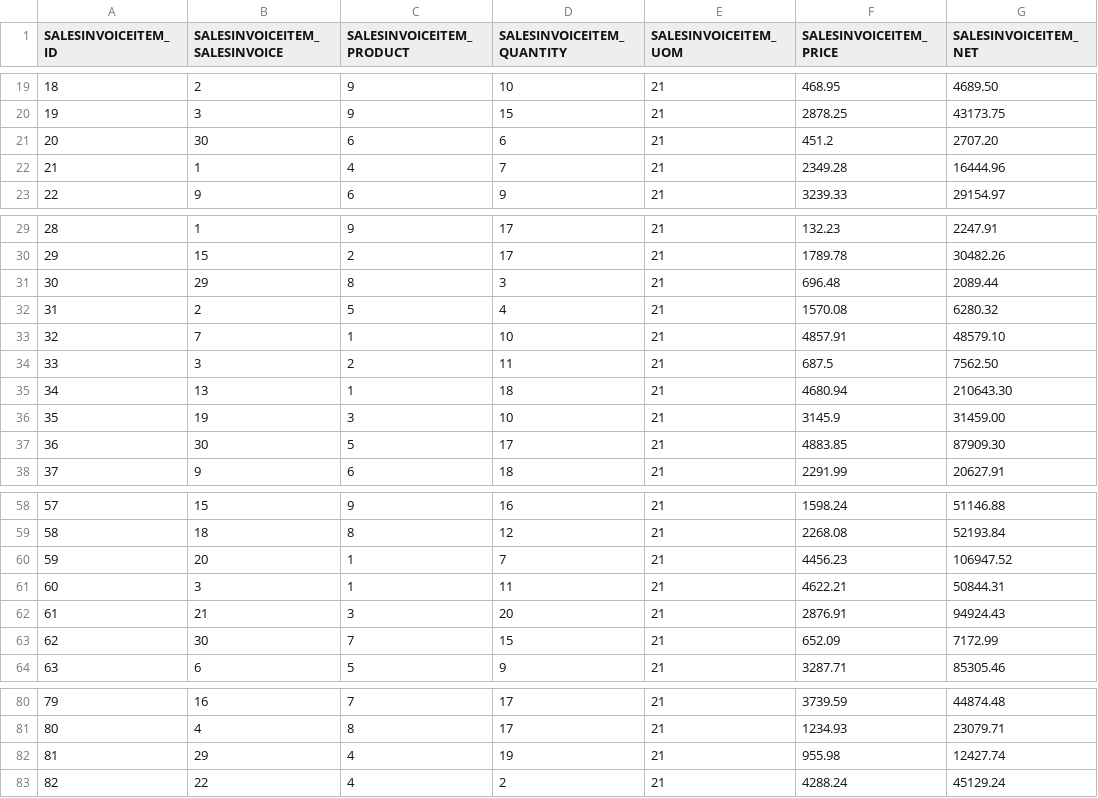
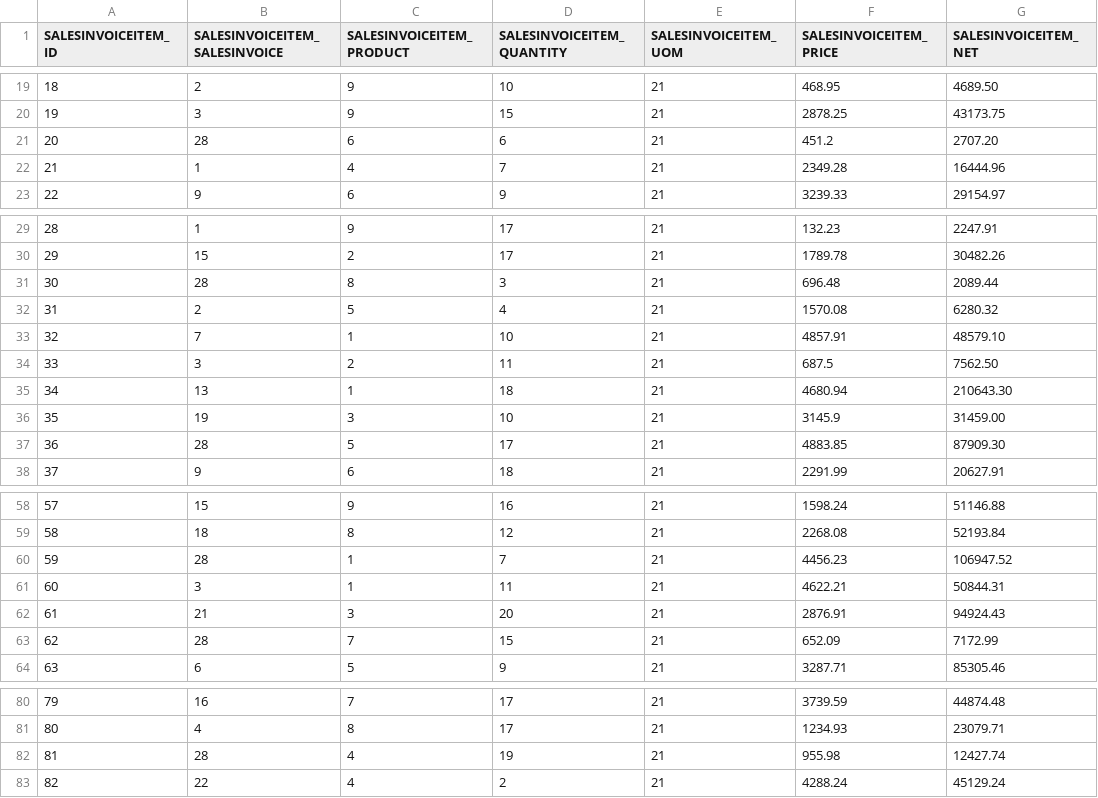
Before and after one commit to codbex/codbex-hestia-data-sample, a CSV file: codbex-hestia-data-sample/sales-invoice-items.csv, drawn as a sheet; only a part is shown, gaps mark what is left out; the diff covers the shown part only; the diff names each change by its address in the sheet, - before the commit and + after, or states it on an @@ line.

```diff
--- a/codbex-hestia-data-sample/sales-invoice-items.csv
+++ b/codbex-hestia-data-sample/sales-invoice-items.csv
-B21 (SALESINVOICEITEM_SALESINVOICE): 30
+B21 (SALESINVOICEITEM_SALESINVOICE): 28
-B31 (SALESINVOICEITEM_SALESINVOICE): 29
+B31 (SALESINVOICEITEM_SALESINVOICE): 28
-B37 (SALESINVOICEITEM_SALESINVOICE): 30
+B37 (SALESINVOICEITEM_SALESINVOICE): 28
-B60 (SALESINVOICEITEM_SALESINVOICE): 20
+B60 (SALESINVOICEITEM_SALESINVOICE): 28
-B63 (SALESINVOICEITEM_SALESINVOICE): 30
+B63 (SALESINVOICEITEM_SALESINVOICE): 28
-B82 (SALESINVOICEITEM_SALESINVOICE): 29
+B82 (SALESINVOICEITEM_SALESINVOICE): 28
```
Also changed, not shown: 1 edited cell elsewhere in this file, codbex-hestia-data-sample/purchase-order-items.csv, codbex-hestia-data-sample/purchase-orders.csv, 2 other files.
